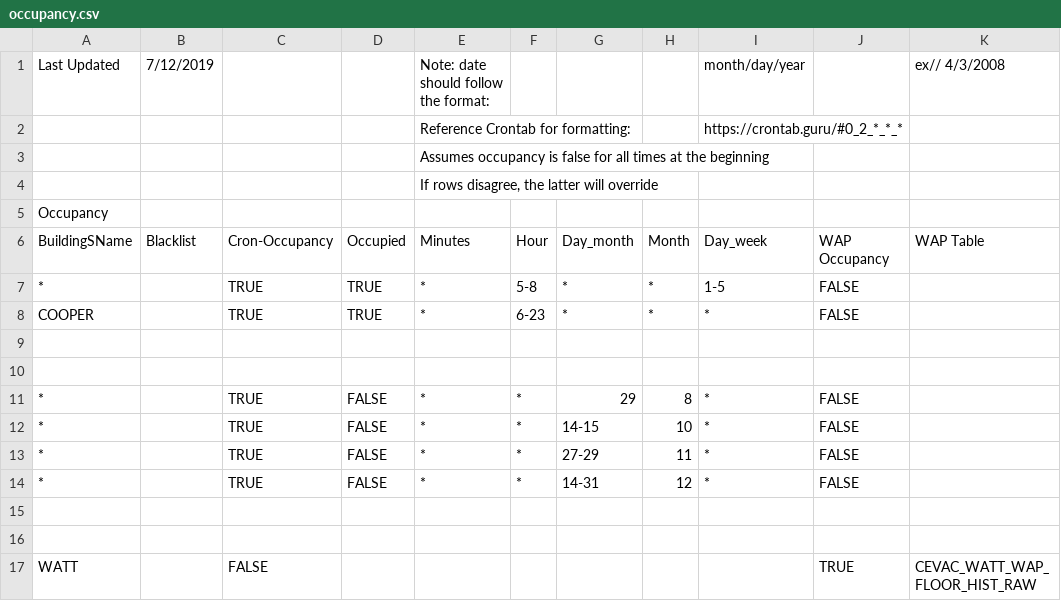
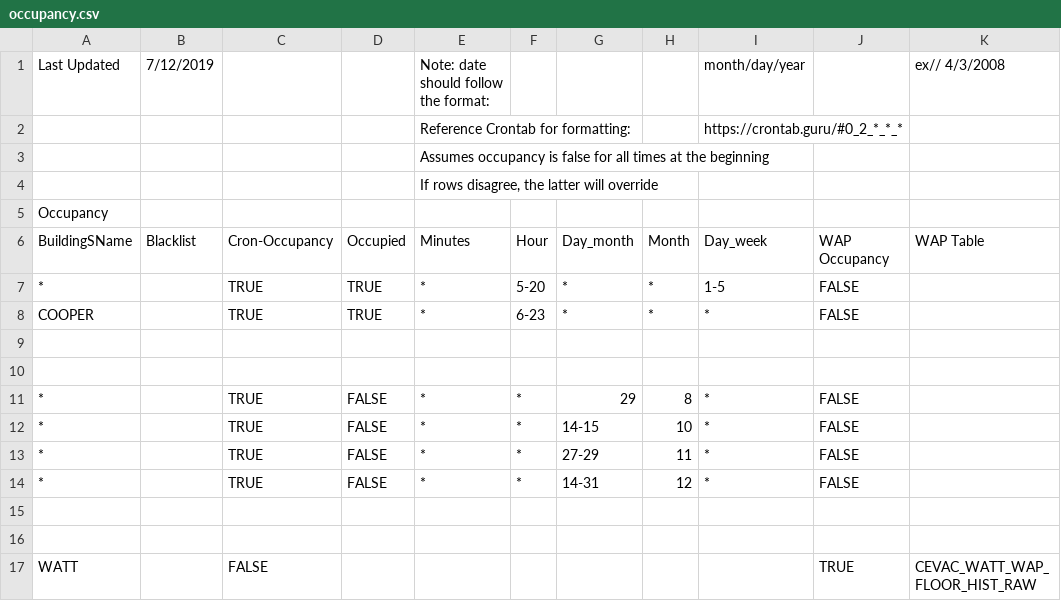
Before and after one commit to whitedl/CEVAC, a CSV file: scripts/harrison/alerts/occupancy.csv, drawn as a sheet.

```diff
--- a/scripts/harrison/alerts/occupancy.csv
+++ b/scripts/harrison/alerts/occupancy.csv
@@ -6,3 +6,3 @@ Occupancy,,,,,,,,,,,,,,,,,,
 BuildingSName,Blacklist,Cron-Occupancy,Occupied,Minutes,Hour ,Day_month,Month,Day_week,WAP Occupancy,WAP Table,,,,,,,,
-*,,TRUE,TRUE,*,5-8,*,*,1-5,FALSE,,,,,,,,,
+*,,TRUE,TRUE,*,5-20,*,*,1-5,FALSE,,,,,,,,,
 COOPER,,TRUE,TRUE,*,6-23,*,*,*,FALSE,,,,,,,,,
```
Also changed, not shown: 1 other file.
